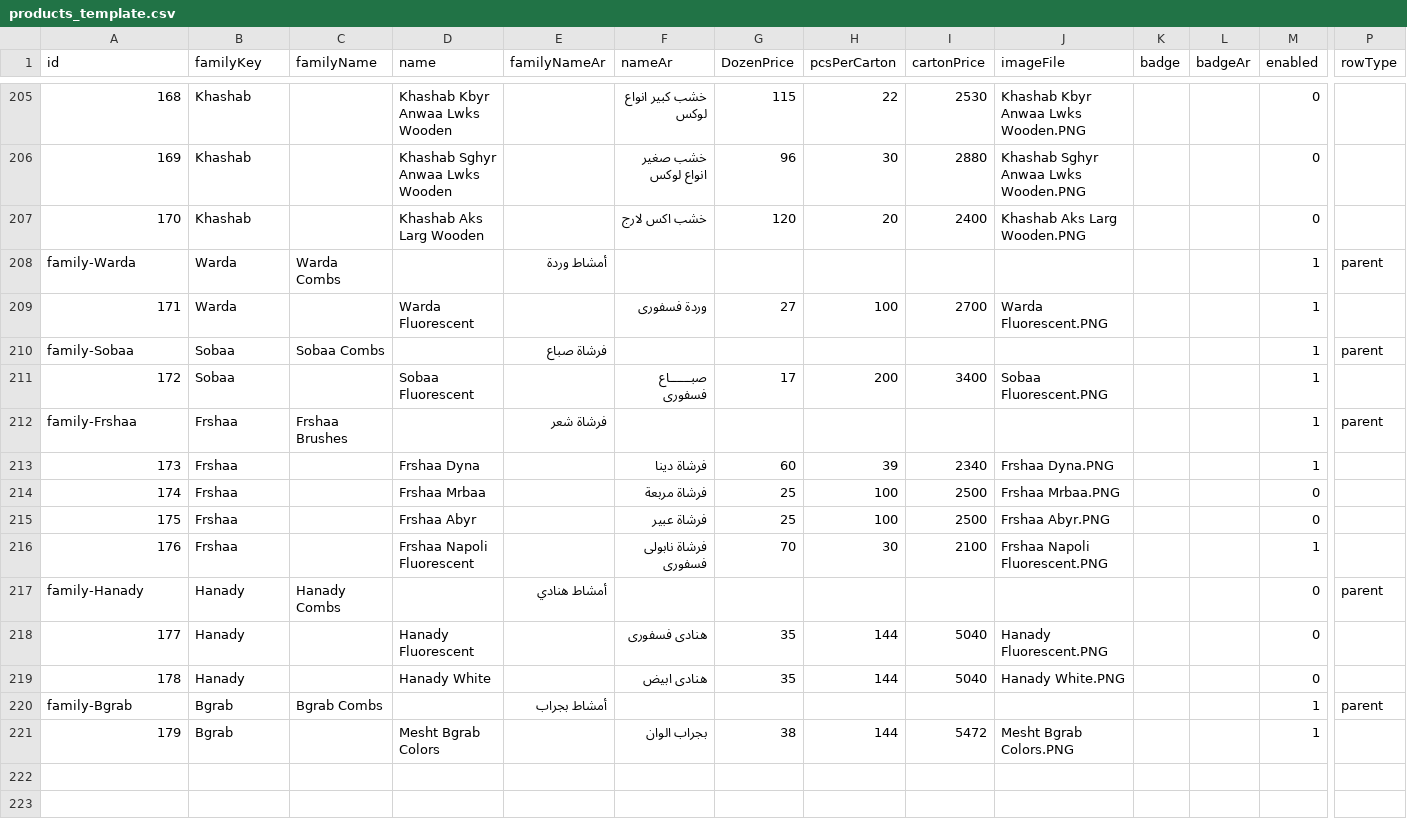
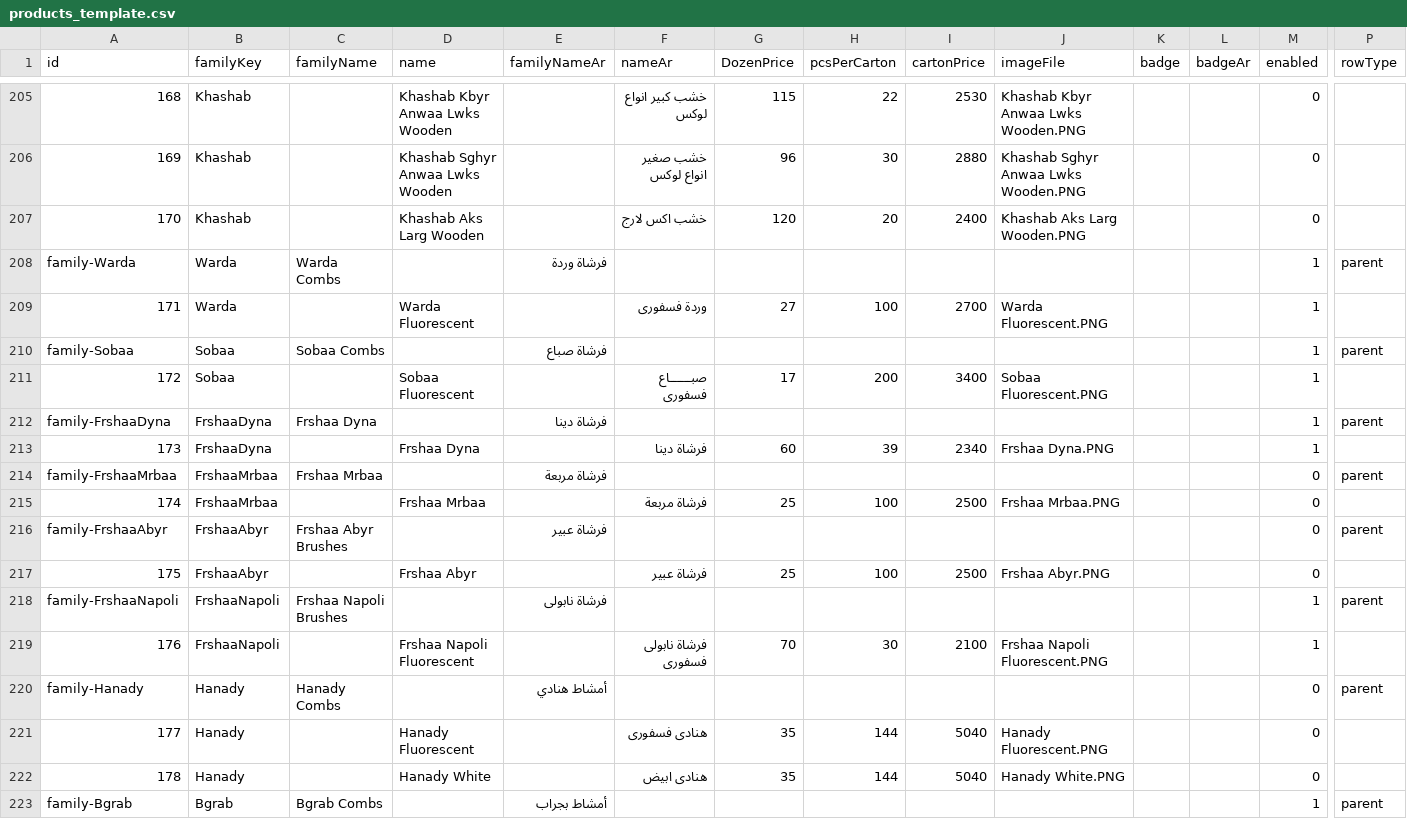
Before and after one commit to EMBOIV/EmbabyPlast-website, a CSV file: products_template.csv, drawn as a sheet; only a part is shown, gaps mark what is left out; the shorter side is filled out with more unchanged rows; addresses are those after the commit; rows hold the shown columns only; the diff names each change by its address in the sheet, - before the commit and + after, or states it on an @@ line.

```diff
--- a/products_template.csv
+++ b/products_template.csv
-E208 (familyNameAr): أمشاط وردة
+E208 (familyNameAr): فرشاة وردة
@@ column A (id) renumbered in row 212 @@
-B212:B213 (familyKey): Frshaa
+B212:B213 (familyKey): FrshaaDyna
-C212 (familyName): Frshaa Brushes
+C212 (familyName): Frshaa Dyna
-E212 (familyNameAr): فرشاة شعر
+E212 (familyNameAr): فرشاة دينا
+row 214: family-FrshaaMrbaa | FrshaaMrbaa | Frshaa Mrbaa |  | فرشاة مربعة |  |  |  |  |  |  |  | 0 | parent
-B215 (familyKey): Frshaa
+B215 (familyKey): FrshaaMrbaa
+row 216: family-FrshaaAbyr | FrshaaAbyr | Frshaa Abyr Brushes |  | فرشاة عبير |  |  |  |  |  |  |  | 0 | parent
-B217 (familyKey): Frshaa
+B217 (familyKey): FrshaaAbyr
+row 218: family-FrshaaNapoli | FrshaaNapoli | Frshaa Napoli Brushes |  | فرشاة نابولى |  |  |  |  |  |  |  | 1 | parent
-B219 (familyKey): Frshaa
+B219 (familyKey): FrshaaNapoli
```
Also changed, not shown: 2 other files.
